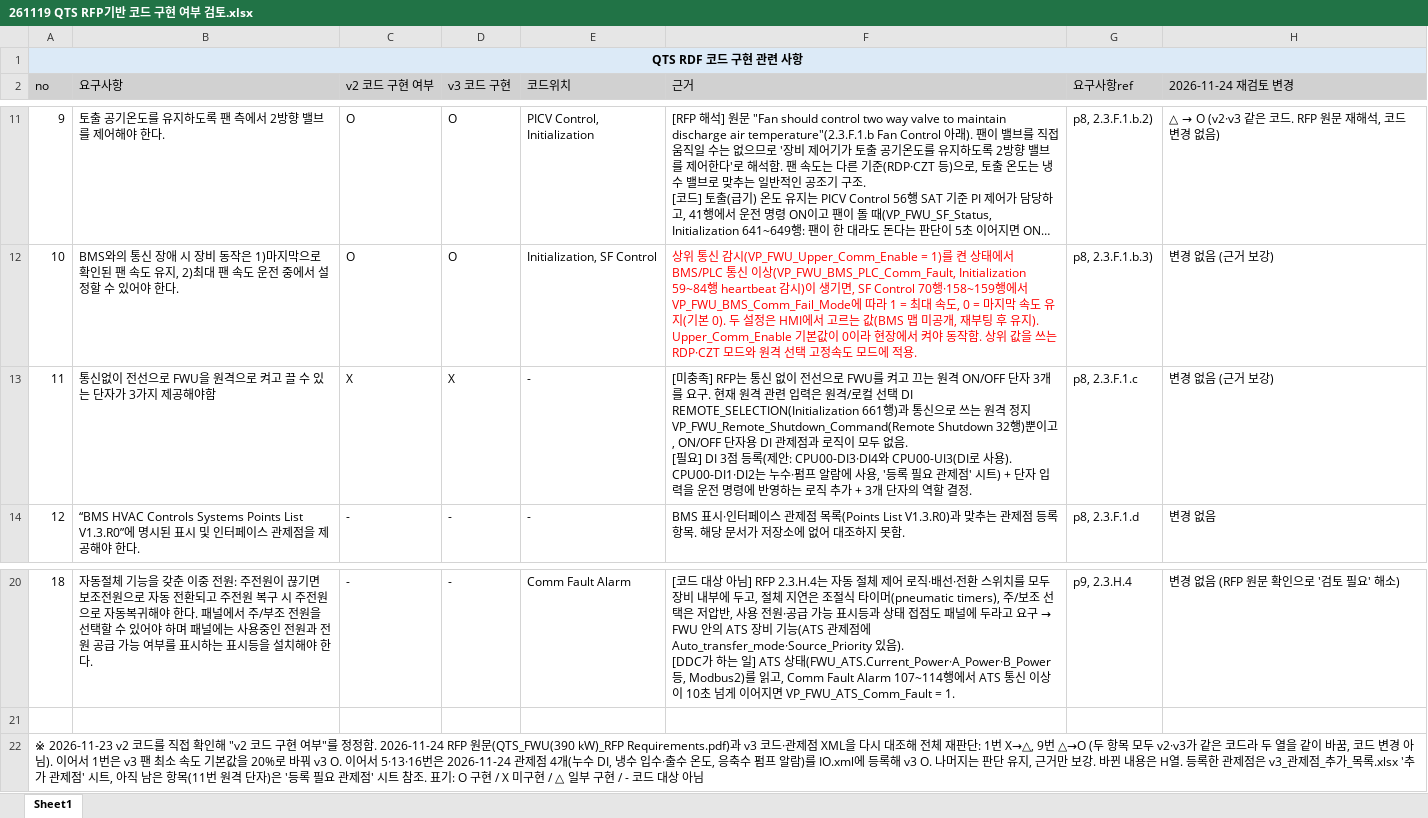
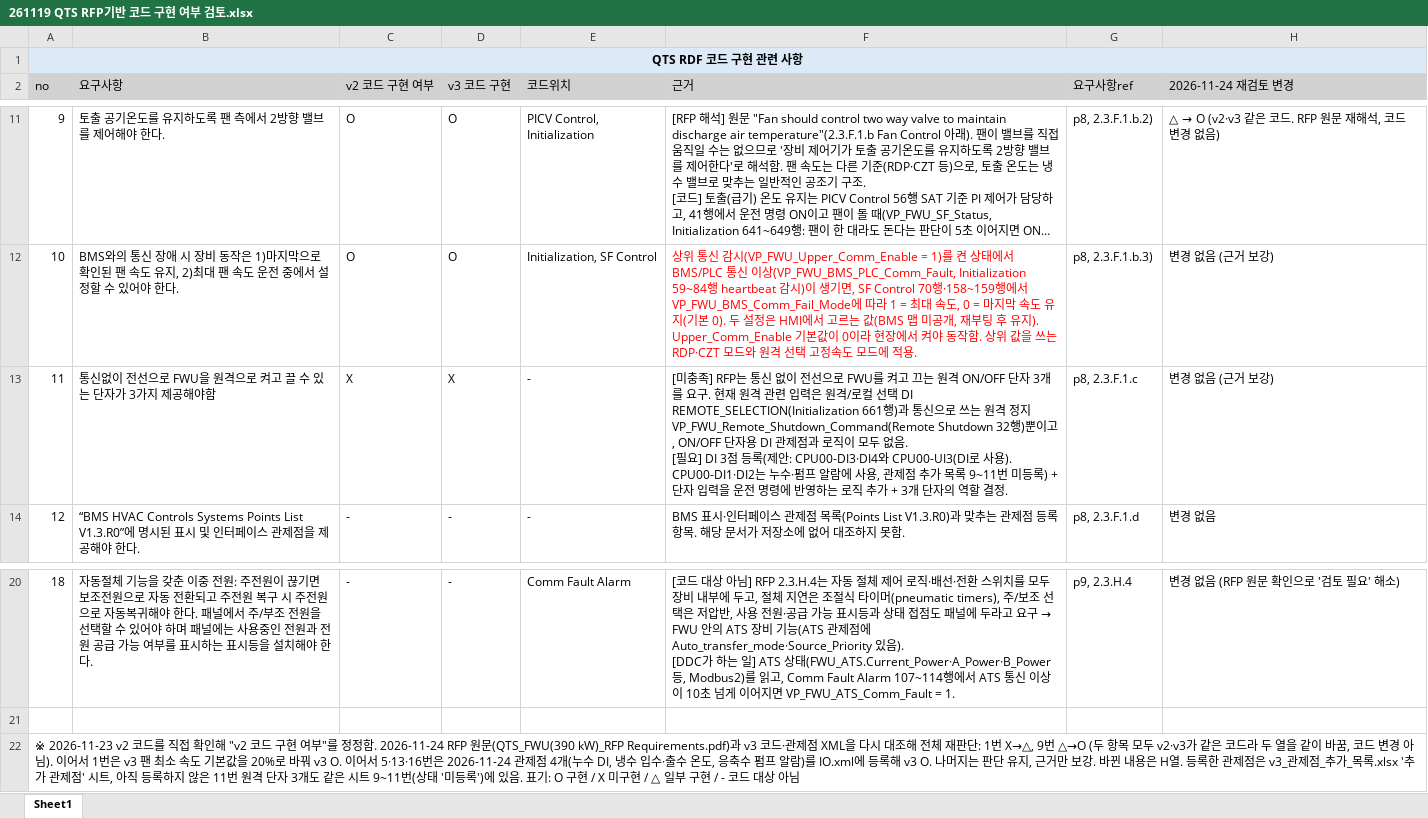
Before and after one commit to joo001121-create/FWU-logic, an Excel workbook: code review/261119 QTS RFP기반 코드 구현 여부 검토.xlsx, sheet Sheet1, drawn as a sheet; only a part is shown, gaps mark what is left out; long unchanged cells end in …; values as stored, in another font and other column widths than the file's, no borders; the diff names each change by its address in the sheet, - before the commit and + after, or states it on an @@ line.

```diff
--- a/code review/261119 QTS RFP기반 코드 구현 여부 검토.xlsx (sheet Sheet1)
+++ b/code review/261119 QTS RFP기반 코드 구현 여부 검토.xlsx (sheet Sheet1)
-F13 (근거): …사용, '등록 필요 관제점' 시트) + 단자…
+F13 (근거): …사용, 관제점 추가 목록 9~11번 미등록) + 단자…
-A22 (no): …, 아직 남은 항목(11번 원격 단자)은 '등록 필요 관제점' 시트 참조. 표기:…
+A22 (no): …, 아직 등록하지 않은 11번 원격 단자 3개도 같은 시트 9~11번(상태 '미등록')에 있음. 표기:…
```
Also changed, not shown: code review/v3_관제점_추가_목록.xlsx.
